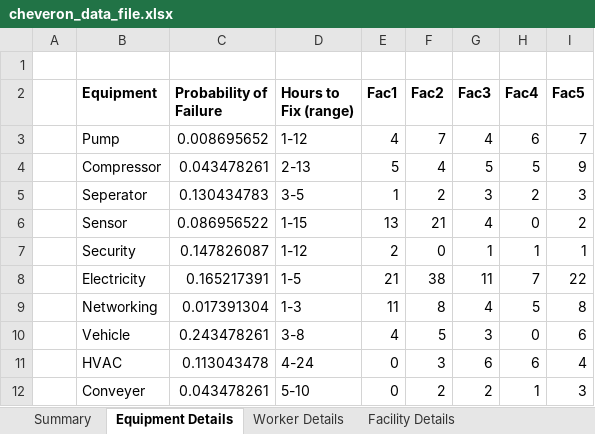
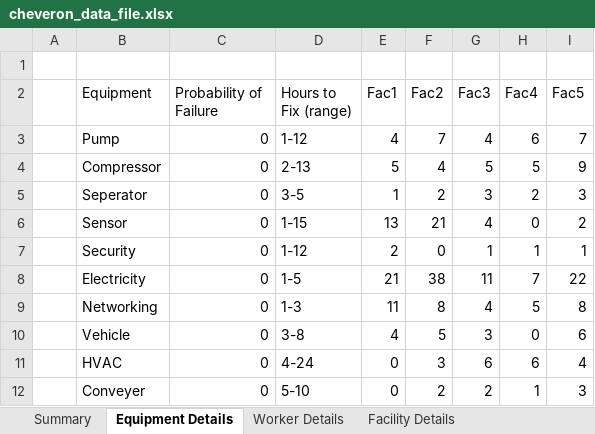
Before and after one commit to nkg3/HackRice11-OrderManagement, an Excel workbook: src/DataFiles/cheveron_data_file.xlsx, sheet Equipment Details, drawn as a sheet; values as stored, in another font and other column widths than the file's, no borders; the diff names each change by its address in the sheet, - before the commit and + after, or states it on an @@ line.

```diff
--- a/src/DataFiles/cheveron_data_file.xlsx (sheet Equipment Details)
+++ b/src/DataFiles/cheveron_data_file.xlsx (sheet Equipment Details)
-B2:I2 bold: on
+B2:I2 bold: off
-C3 (Probability of Failure): 0.008695652
+C3 (Probability of Failure): 0
-C4 (Probability of Failure): 0.043478261
+C4 (Probability of Failure): 0
-C5 (Probability of Failure): 0.130434783
+C5 (Probability of Failure): 0
-C6 (Probability of Failure): 0.086956522
+C6 (Probability of Failure): 0
-C7 (Probability of Failure): 0.147826087
+C7 (Probability of Failure): 0
-C8 (Probability of Failure): 0.165217391
+C8 (Probability of Failure): 0
-C9 (Probability of Failure): 0.017391304
+C9 (Probability of Failure): 0
-C10 (Probability of Failure): 0.243478261
+C10 (Probability of Failure): 0
-C11 (Probability of Failure): 0.113043478
+C11 (Probability of Failure): 0
-C12 (Probability of Failure): 0.043478261
+C12 (Probability of Failure): 0
```
Also changed, not shown: sheet Worker Details, sheet Work Order Examples, sheet Facility Details, sheet Summary, 1 other file.
